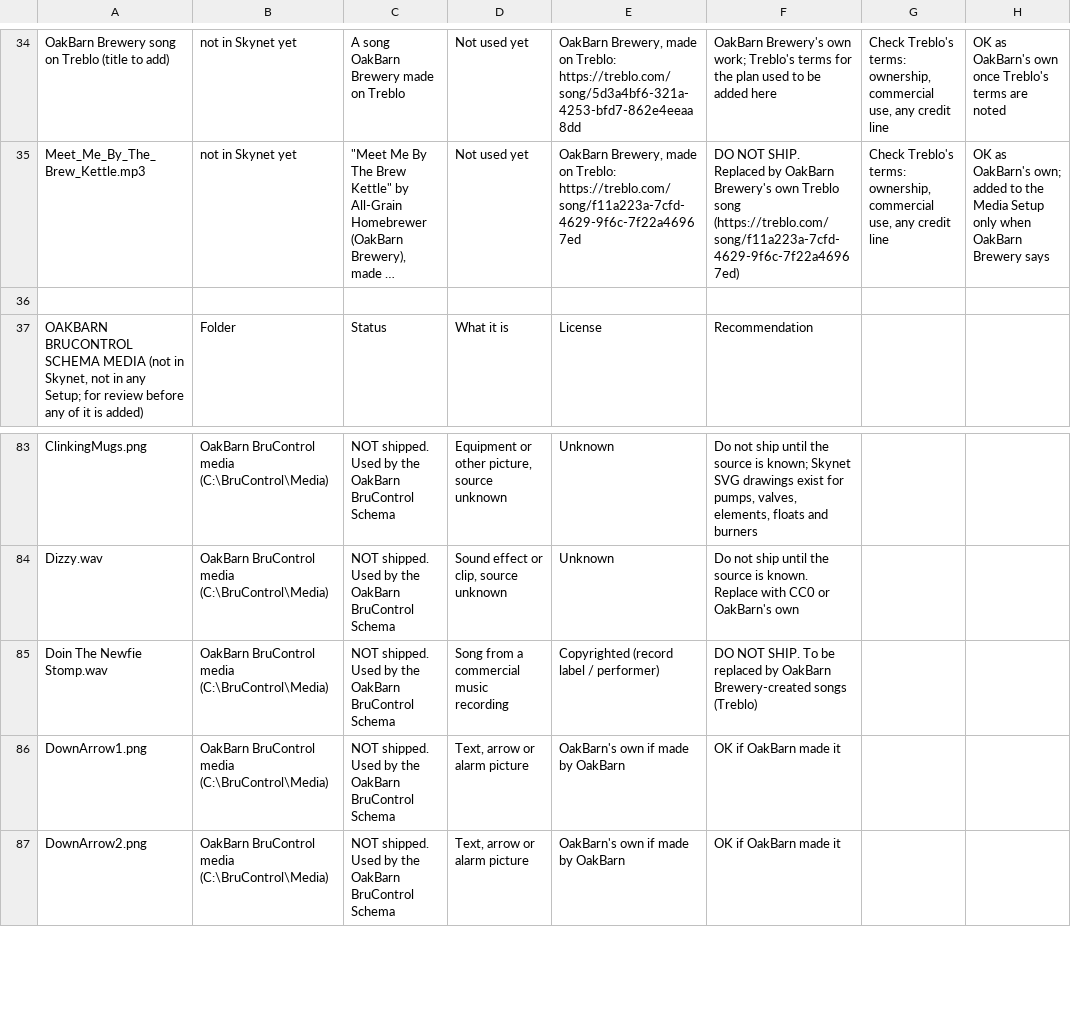
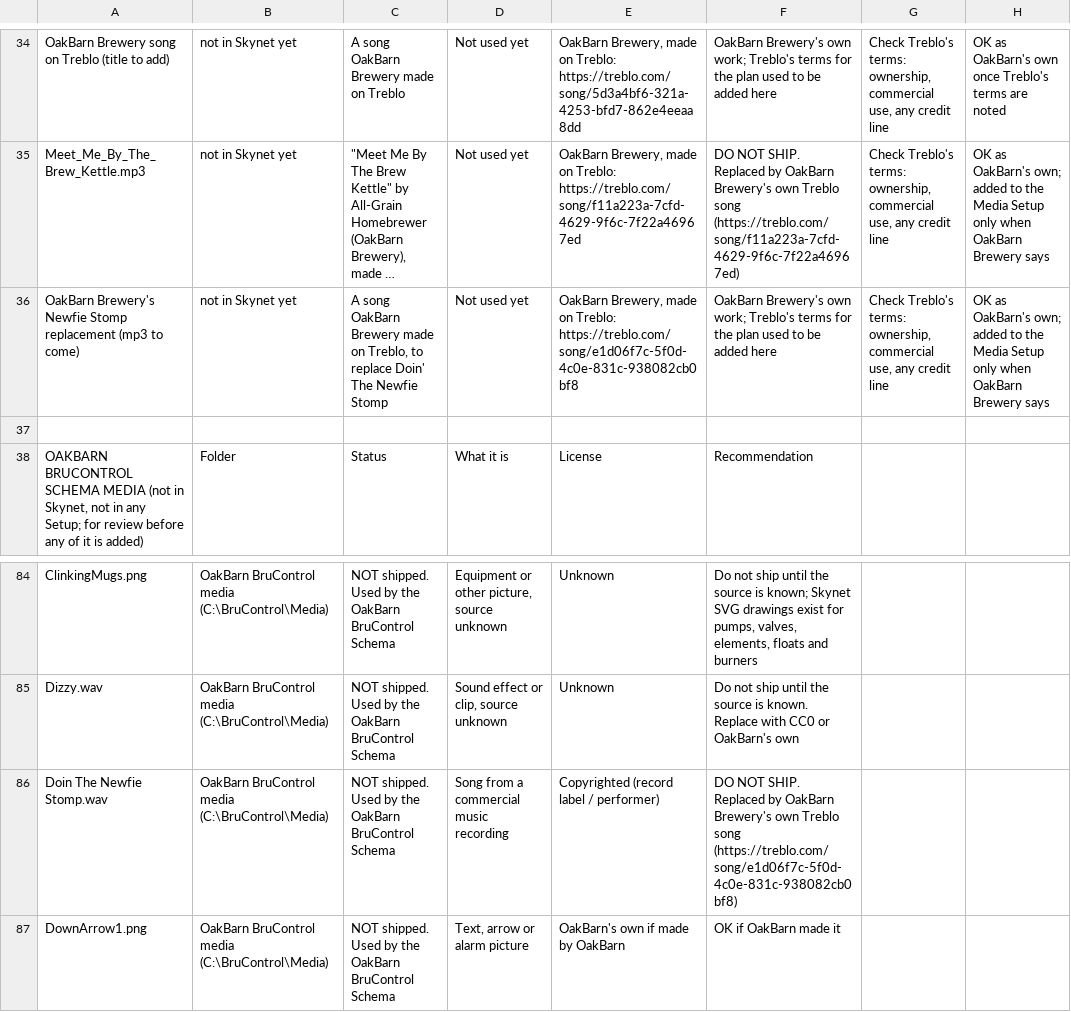
Before and after one commit to oakbarn/Skynet_Brewery, a CSV file: docs/Media_Licenses.csv, drawn as a sheet; only a part is shown, gaps mark what is left out; the shorter side is filled out with more unchanged rows; long unchanged cells end in …; addresses are those after the commit; the diff names each change by its address in the sheet, - before the commit and + after, or states it on an @@ line.

```diff
--- a/docs/Media_Licenses.csv
+++ b/docs/Media_Licenses.csv
+row 36: OakBarn Brewery's Newfie Stomp replacement (mp3 to come) | not in Skynet yet | A song OakBarn Brewery made on Treblo, to replace Doin' The Newfie Stomp | Not used yet | OakBarn Brewery, made on Treblo: https://treblo.com/song/e1d06f7c-5f0d-4c0e-831c-938082cb0bf8 | OakBarn Brewery's own work; Treblo's terms for the plan used to be added here | Check Treblo's terms: ownership, commercial use, any credit line | OK as OakBarn's own; added to the Media Setup only when OakBarn Brewery says
-F86: …NOT SHIP. To be replaced by OakBarn Brewery-created songs (Treblo)
+F86: …NOT SHIP. Replaced by OakBarn Brewery's own Treblo song (https://treblo.com/song/e1d06f7c-5f0d-4c0e-831c-938082cb0bf8)
```
